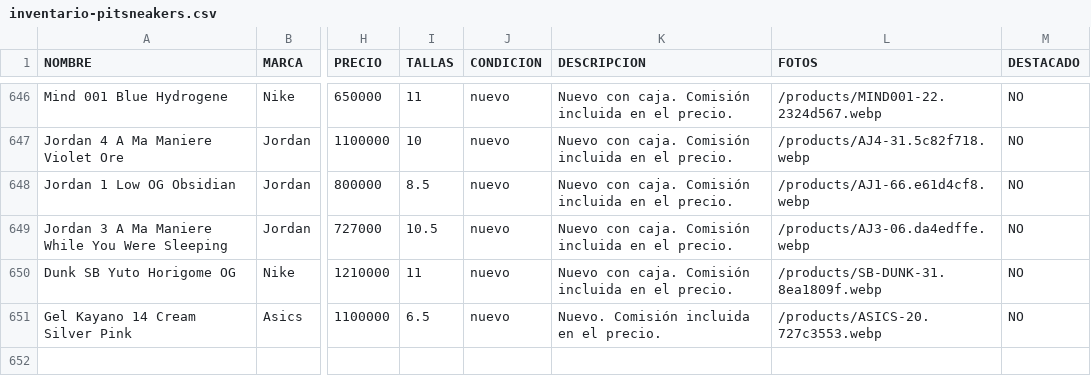
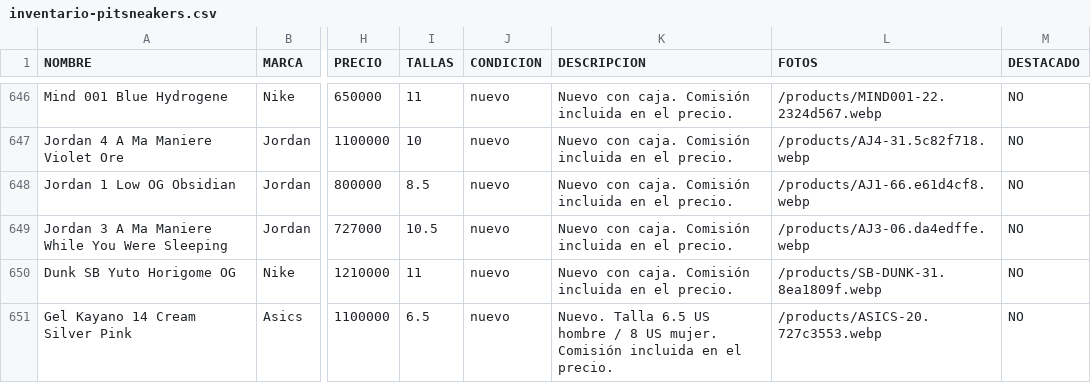
Before and after one commit to pitzsneakerscol-ui/pitsneakers-web, a CSV file: docs/inventario-pitsneakers.csv, drawn as a sheet; only a part is shown, gaps mark what is left out; the diff names each change by its address in the sheet, - before the commit and + after, or states it on an @@ line.

```diff
--- a/docs/inventario-pitsneakers.csv
+++ b/docs/inventario-pitsneakers.csv
-K651 (DESCRIPCION): Nuevo. Comisión incluida…
+K651 (DESCRIPCION): Nuevo. Talla 6.5 US hombre / 8 US mujer. Comisión incluida…
```
Also changed, not shown: 1 other file.
